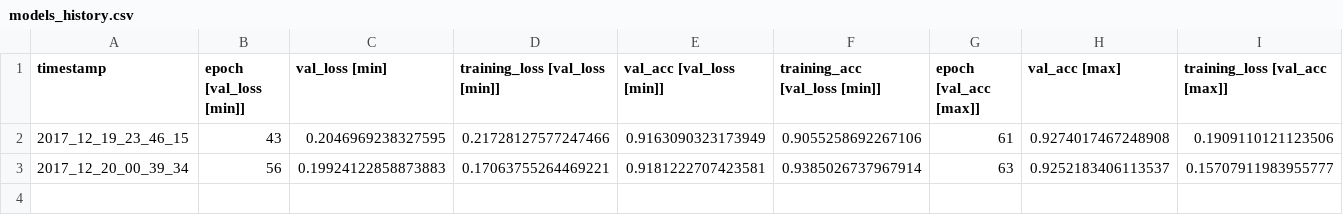
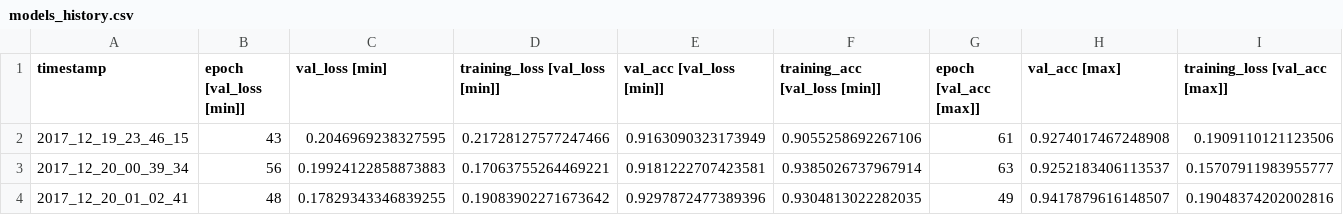
Before and after one commit to MarekKZielinski/Statoil-C-CORE-Iceberg-Classifier-Challenge, a CSV file: models_history.csv, drawn as a sheet; only a part is shown; rows hold the shown columns only; the diff names each change by its address in the sheet, - before the commit and + after, or states it on an @@ line.

```diff
--- a/models_history.csv
+++ b/models_history.csv
+row 4: 2017_12_20_01_02_41 | 48 | 0.17829343346839255 | 0.19083902271673642 | 0.9297872477389396 | 0.9304813022282035 | 49 | 0.9417879616148507 | 0.19048374202002816
```
Also changed, not shown: 1 other file.
